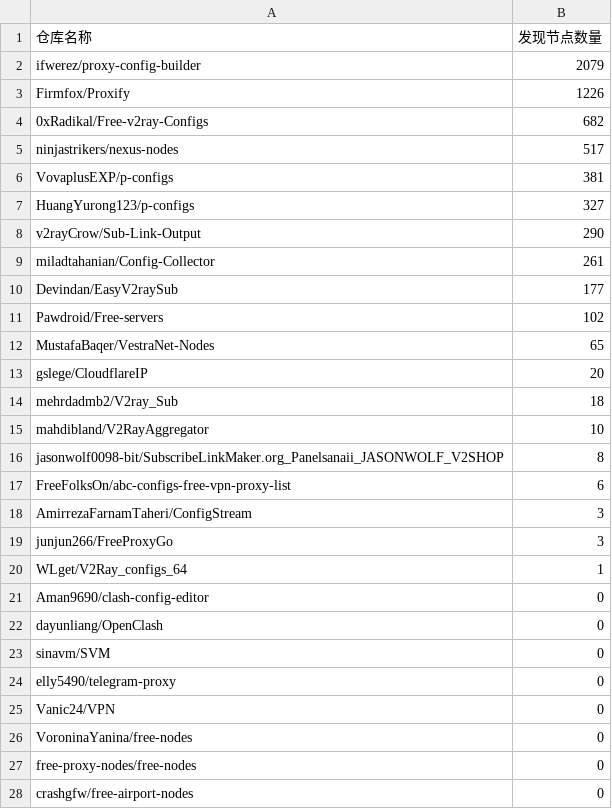
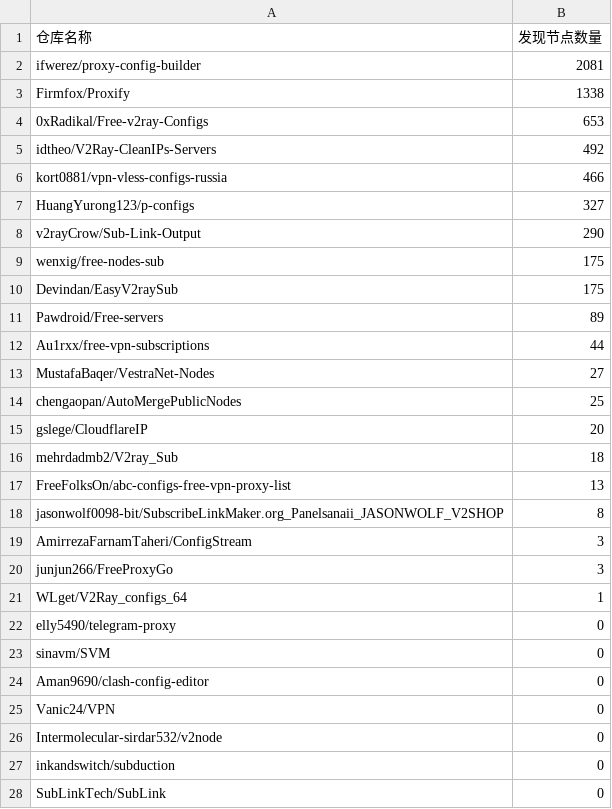
Before and after one commit to qjlxg/off, a CSV file: results/stats.csv, drawn as a sheet; only a part is shown; the shorter side is filled out with more unchanged rows; the diff covers the shown part only.

```diff
--- a/results/stats.csv
+++ b/results/stats.csv
@@ -1,18 +1,19 @@
 仓库名称,发现节点数量
-ifwerez/proxy-config-builder,2079
-Firmfox/Proxify,1226
-0xRadikal/Free-v2ray-Configs,682
-ninjastrikers/nexus-nodes,517
-VovaplusEXP/p-configs,381
+ifwerez/proxy-config-builder,2081
+Firmfox/Proxify,1338
+0xRadikal/Free-v2ray-Configs,653
+idtheo/V2Ray-CleanIPs-Servers,492
+kort0881/vpn-vless-configs-russia,466
 HuangYurong123/p-configs,327
 v2rayCrow/Sub-Link-Output,290
-miladtahanian/Config-Collector,261
-Devindan/EasyV2raySub,177
-Pawdroid/Free-servers,102
-MustafaBaqer/VestraNet-Nodes,65
+wenxig/free-nodes-sub,175
+Devindan/EasyV2raySub,175
+Pawdroid/Free-servers,89
+Au1rxx/free-vpn-subscriptions,44
+MustafaBaqer/VestraNet-Nodes,27
+chengaopan/AutoMergePublicNodes,25
 gslege/CloudflareIP,20
 mehrdadmb2/V2ray_Sub,18
-mahdibland/V2RayAggregator,10
+FreeFolksOn/abc-configs-free-vpn-proxy-list,13
 jasonwolf0098-bit/SubscribeLinkMaker.org_Panelsanaii_JASONWOLF_V2SHOP,8
-FreeFolksOn/abc-configs-free-vpn-proxy-list,6
 AmirrezaFarnamTaheri/ConfigStream,3
@@ -20,9 +21,6 @@ junjun266/FreeProxyGo,3
 WLget/V2Ray_configs_64,1
+elly5490/telegram-proxy,0
+sinavm/SVM,0
 Aman9690/clash-config-editor,0
-dayunliang/OpenClash,0
-sinavm/SVM,0
-elly5490/telegram-proxy,0
 Vanic24/VPN,0
-VoroninaYanina/free-nodes,0
-free-proxy-nodes/free-nodes,0
-crashgfw/free-airport-nodes,0
+Intermolecular-sirdar532/v2node,0
```
Also changed, not shown: 1 removed row elsewhere in this file, 1 other file.
